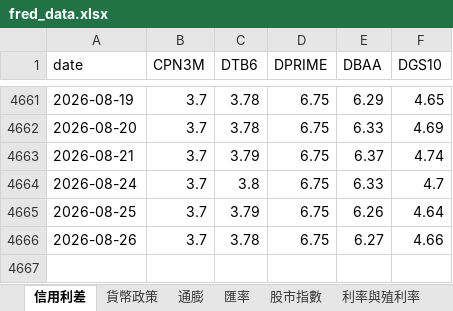
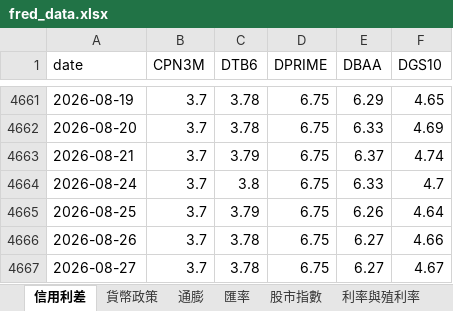
Before and after one commit to aqzpihe/Stock_King, an Excel workbook: 1-大環境/data/fred_data.xlsx, sheet 信用利差, drawn as a sheet; only a part is shown, gaps mark what is left out; values as stored, in another font and other column widths than the file's, no borders; the diff names each change by its address in the sheet, - before the commit and + after, or states it on an @@ line.

```diff
--- a/1-大環境/data/fred_data.xlsx (sheet 信用利差)
+++ b/1-大環境/data/fred_data.xlsx (sheet 信用利差)
+row 4667: 2026-08-27 | 3.7 | 3.78 | 6.75 | 6.27 | 4.67
```
Also changed, not shown: sheet 淨流動性, sheet 股市指數, sheet 貨幣政策, sheet 衰退預警, sheet GDP與商業活動, 1-大環境/data/indices_data.xlsx.
